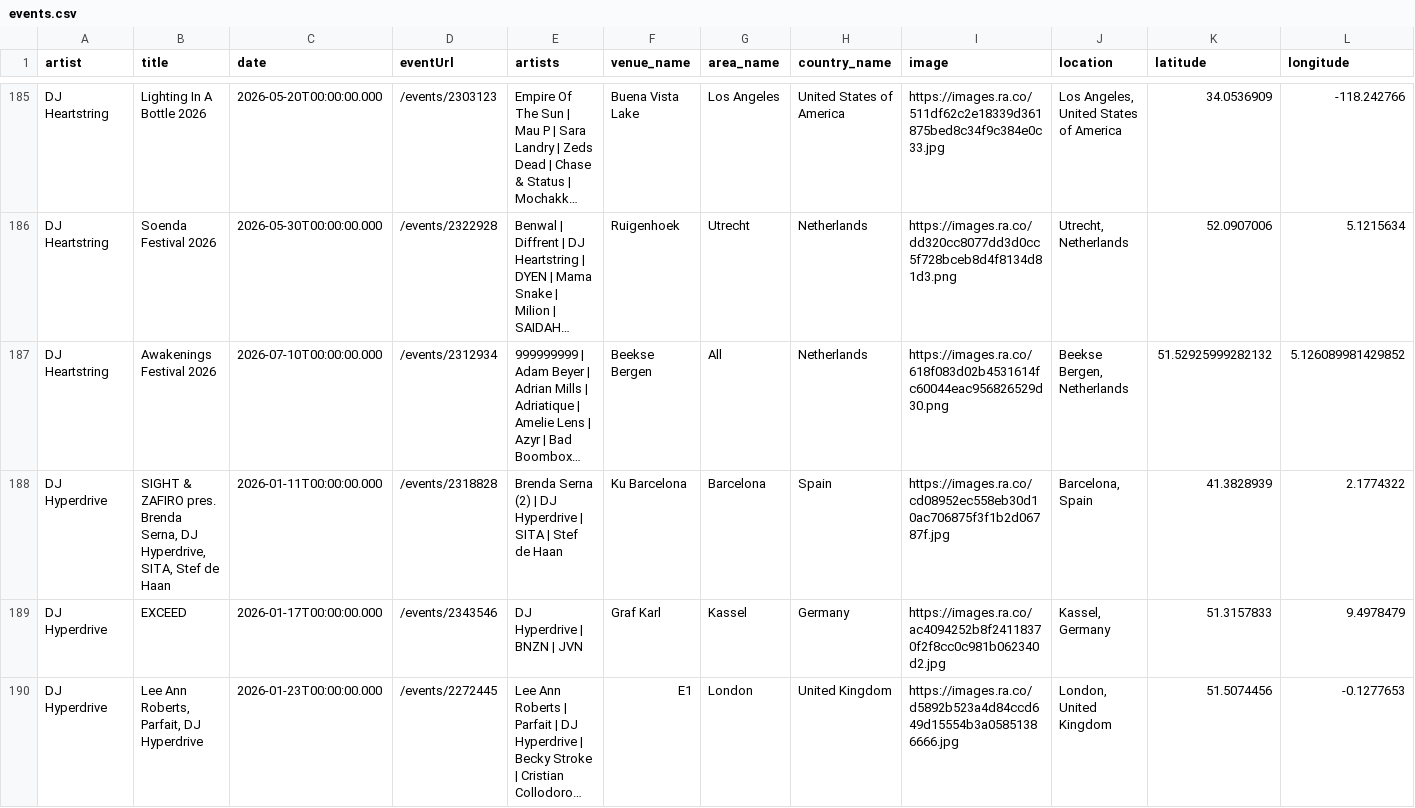
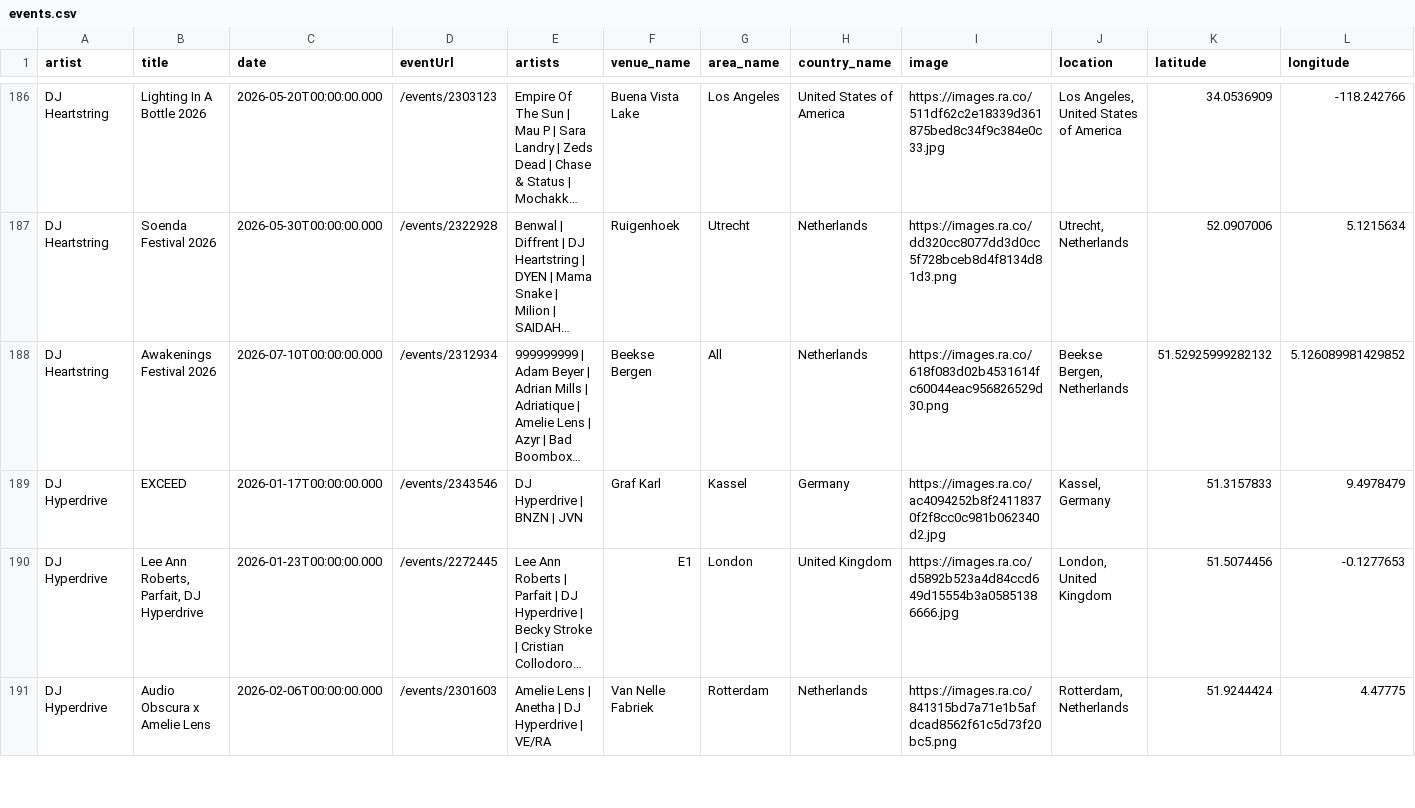
Before and after one commit to jankunnen-96/RA, a CSV file: events.csv, drawn as a sheet; only a part is shown, gaps mark what is left out; the shorter side is filled out with more unchanged rows; long unchanged cells end in …; removed rows and columns are numbered as before the commit, all else as after; rows hold the shown columns only; the diff covers the shown part only; the diff names each change by its address in the sheet, - before the commit and + after, or states it on an @@ line.

```diff
--- a/events.csv
+++ b/events.csv
-row 188: DJ Hyperdrive | SIGHT & ZAFIRO pres. Brenda Serna, DJ Hyperdrive, SITA, Stef de Haan | 2026-01-11T00:00:00.000 | /events/2318828 | Brenda Serna (2) | DJ Hyperdrive | SITA | Stef de Haan | Ku Barcelona | Barcelona | Spain | https://images.ra.co/cd08952ec558eb30d10ac706875f3f1b2d06787f.jpg | Barcelona, Spain | 41.3828939 | 2.1774322
```
Also changed, not shown: 8 added rows, 2 removed rows and 17 edited cells elsewhere in this file.
